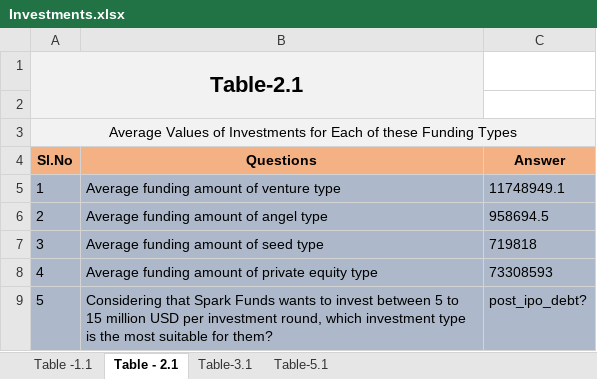
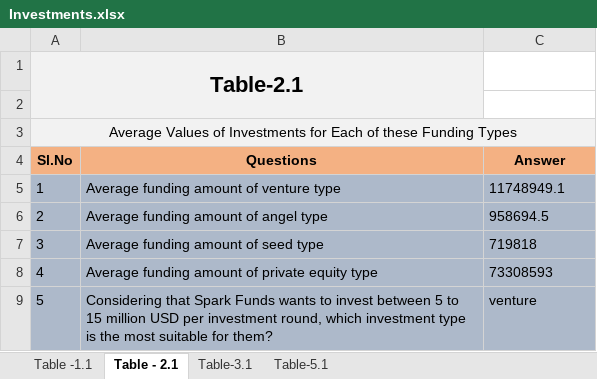
Before and after one commit to sureshballa/data-science-projects, an Excel workbook: Investment-case-study-group-project/Investments.xlsx, sheet Table - 2.1, drawn as a sheet; values as stored, in another font and other column widths than the file's, no borders; conditional formats not drawn; the diff names each change by its address in the sheet, - before the commit and + after, or states it on an @@ line.

```diff
--- a/Investment-case-study-group-project/Investments.xlsx (sheet Table - 2.1)
+++ b/Investment-case-study-group-project/Investments.xlsx (sheet Table - 2.1)
-C9 (Answer): post_ipo_debt?
+C9 (Answer): venture
```
Also changed, not shown: sheet Table-3.1, 1 other file.
